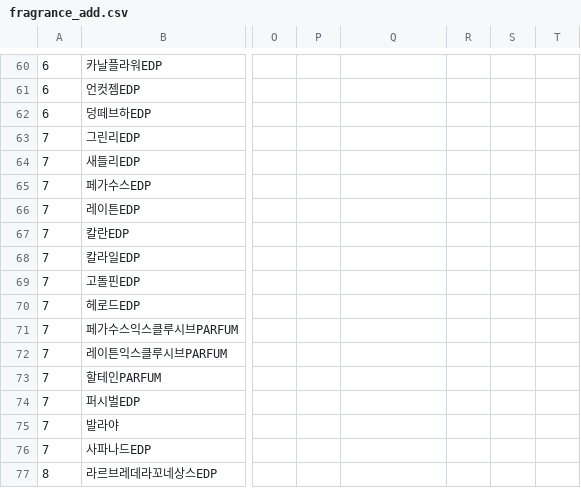
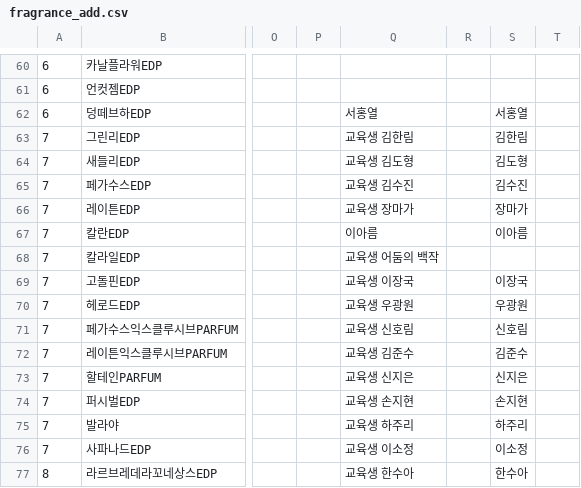
Before and after one commit to Jeongdoh/k_digitaltraning, a CSV file: myproject/MyData/fragrance_add.csv, drawn as a sheet; only a part is shown, gaps mark what is left out; the diff covers the shown part only; the diff names each change by its address in the sheet, - before the commit and + after, or states it on an @@ line.

```diff
--- a/myproject/MyData/fragrance_add.csv
+++ b/myproject/MyData/fragrance_add.csv
-Q62: (empty)
+Q62: 서홍열
-S62: (empty)
+S62: 서홍열
-Q63: (empty)
+Q63: 교육생 김한림
-S63: (empty)
+S63: 김한림
-Q64: (empty)
+Q64: 교육생 김도형
-S64: (empty)
+S64: 김도형
-Q65: (empty)
+Q65: 교육생 김수진
-S65: (empty)
+S65: 김수진
-Q66: (empty)
+Q66: 교육생 장마가
-S66: (empty)
+S66: 장마가
-Q67: (empty)
+Q67: 이아름
-S67: (empty)
+S67: 이아름
-Q68: (empty)
+Q68: 교육생 어둠의 백작
-Q69: (empty)
+Q69: 교육생 이장국
-S69: (empty)
+S69: 이장국
-Q70: (empty)
+Q70: 교육생 우광원
-S70: (empty)
+S70: 우광원
-Q71: (empty)
+Q71: 교육생 신호림
-S71: (empty)
+S71: 신호림
-Q72: (empty)
+Q72: 교육생 김준수
-S72: (empty)
+S72: 김준수
-Q73: (empty)
+Q73: 교육생 신지은
-S73: (empty)
+S73: 신지은
-Q74: (empty)
+Q74: 교육생 손지현
-S74: (empty)
+S74: 손지현
-Q75: (empty)
+Q75: 교육생 하주리
-S75: (empty)
+S75: 하주리
-Q76: (empty)
+Q76: 교육생 이소정
-S76: (empty)
+S76: 이소정
-Q77: (empty)
+Q77: 교육생 한수아
-S77: (empty)
+S77: 한수아
```
Also changed, not shown: 21 edited cells elsewhere in this file, 23 other files.
